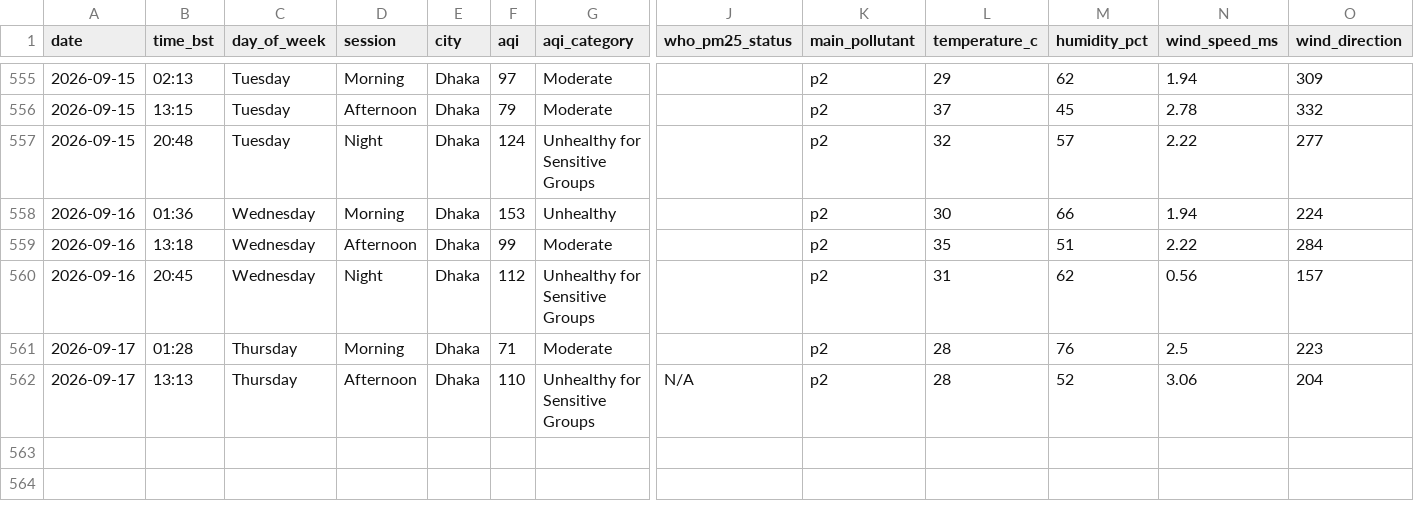
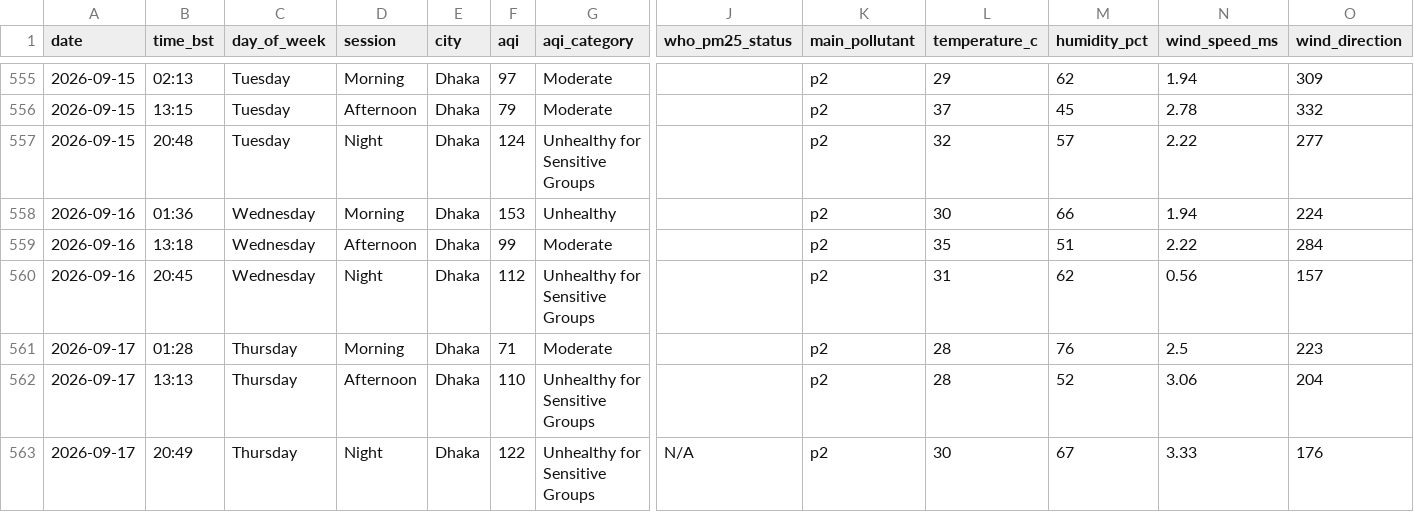
Before and after one commit to tahira489/bangladesh-air-quality, a CSV file: dhaka_air_quality.csv, drawn as a sheet; only a part is shown, gaps mark what is left out; rows hold the shown columns only; the diff names each change by its address in the sheet, - before the commit and + after, or states it on an @@ line.

```diff
--- a/dhaka_air_quality.csv
+++ b/dhaka_air_quality.csv
-J562 (who_pm25_status): N/A
+J562 (who_pm25_status): (empty)
+row 563: 2026-09-17 | 20:49 | Thursday | Night | Dhaka | 122 | Unhealthy for Sensitive Groups | N/A | p2 | 30 | 67 | 3.33 | 176
```
